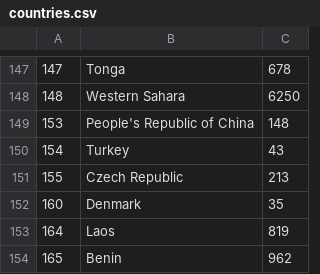
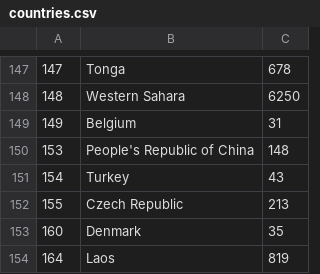
Before and after one commit to coordinates2country/coordinates2country, a CSV file: src/main/resources/countries.csv, drawn as a sheet; only a part is shown, gaps mark what is left out; the shorter side is filled out with more unchanged rows.

```diff
--- a/src/main/resources/countries.csv
+++ b/src/main/resources/countries.csv
@@ -148,2 +148,3 @@
 148,Western Sahara,6250
+149,Belgium,31
 153,People's Republic of China,148
```
Also changed, not shown: data/countries.csv, 7 other files.
